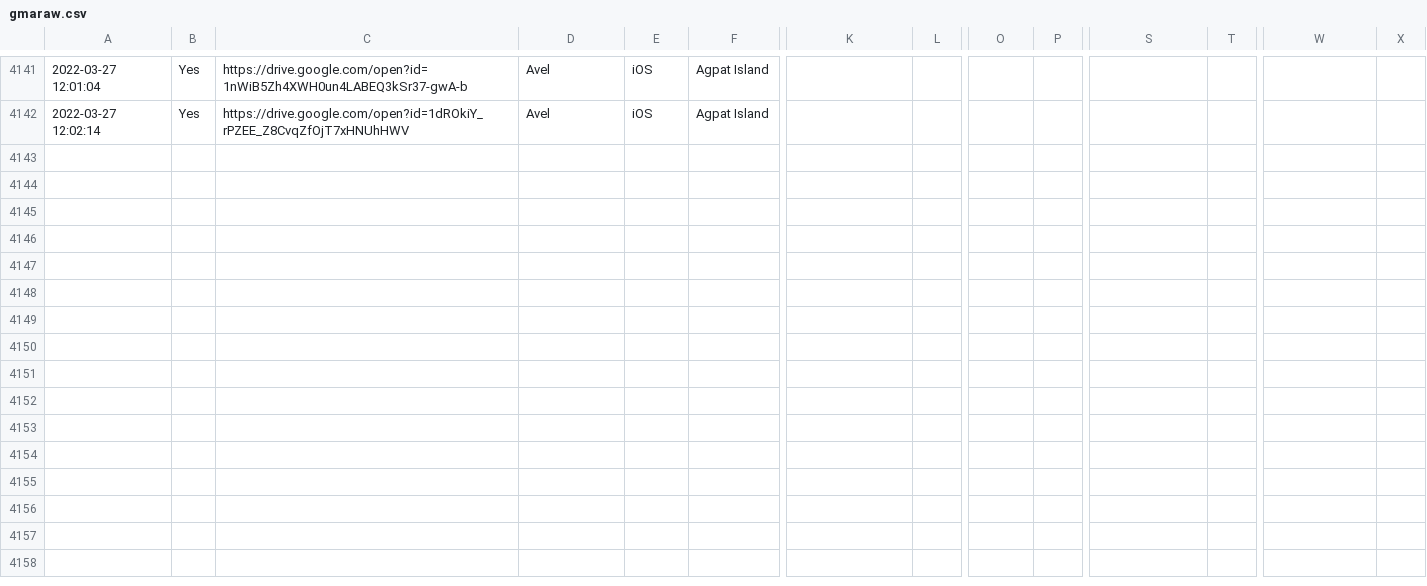
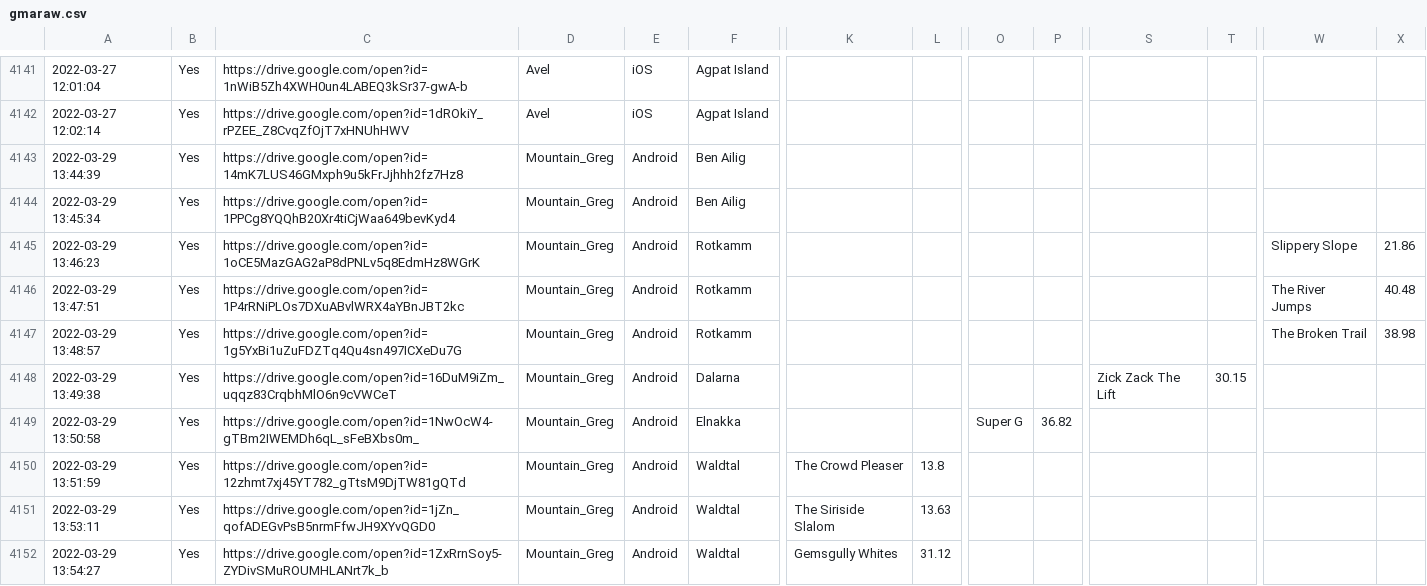
Before and after one commit to hschindele/gmaapp, a CSV file: data/gmaraw.csv, drawn as a sheet; only a part is shown, gaps mark what is left out; rows hold the shown columns only; the diff covers the shown part only; the diff names each change by its address in the sheet, - before the commit and + after, or states it on an @@ line.

```diff
--- a/data/gmaraw.csv
+++ b/data/gmaraw.csv
+row 4143: 2022-03-29 13:44:39 | Yes | https://drive.google.com/open?id=14mK7LUS46GMxph9u5kFrJjhhh2fz7Hz8 | Mountain_Greg | Android | Ben Ailig
+row 4144: 2022-03-29 13:45:34 | Yes | https://drive.google.com/open?id=1PPCg8YQQhB20Xr4tiCjWaa649bevKyd4 | Mountain_Greg | Android | Ben Ailig
+row 4145: 2022-03-29 13:46:23 | Yes | https://drive.google.com/open?id=1oCE5MazGAG2aP8dPNLv5q8EdmHz8WGrK | Mountain_Greg | Android | Rotkamm |  |  |  |  |  |  | Slippery Slope | 21.86
+row 4146: 2022-03-29 13:47:51 | Yes | https://drive.google.com/open?id=1P4rRNiPLOs7DXuABvlWRX4aYBnJBT2kc | Mountain_Greg | Android | Rotkamm |  |  |  |  |  |  | The River Jumps | 40.48
+row 4147: 2022-03-29 13:48:57 | Yes | https://drive.google.com/open?id=1g5YxBi1uZuFDZTq4Qu4sn497ICXeDu7G | Mountain_Greg | Android | Rotkamm |  |  |  |  |  |  | The Broken Trail | 38.98
+row 4148: 2022-03-29 13:49:38 | Yes | https://drive.google.com/open?id=16DuM9iZm_uqqz83CrqbhMlO6n9cVWCeT | Mountain_Greg | Android | Dalarna |  |  |  |  | Zick Zack The Lift | 30.15
+row 4149: 2022-03-29 13:50:58 | Yes | https://drive.google.com/open?id=1NwOcW4-gTBm2IWEMDh6qL_sFeBXbs0m_ | Mountain_Greg | Android | Elnakka |  |  | Super G | 36.82
+row 4150: 2022-03-29 13:51:59 | Yes | https://drive.google.com/open?id=12zhmt7xj45YT782_gTtsM9DjTW81gQTd | Mountain_Greg | Android | Waldtal | The Crowd Pleaser | 13.8
+row 4151: 2022-03-29 13:53:11 | Yes | https://drive.google.com/open?id=1jZn_qofADEGvPsB5nrmFfwJH9XYvQGD0 | Mountain_Greg | Android | Waldtal | The Siriside Slalom | 13.63
+row 4152: 2022-03-29 13:54:27 | Yes | https://drive.google.com/open?id=1ZxRrnSoy5-ZYDivSMuROUMHLANrt7k_b | Mountain_Greg | Android | Waldtal | Gemsgully Whites | 31.12
```
Also changed, not shown: 10 added rows elsewhere in this file, data/ben ailig.csv, data/hirschalm.csv, 27 other files.
